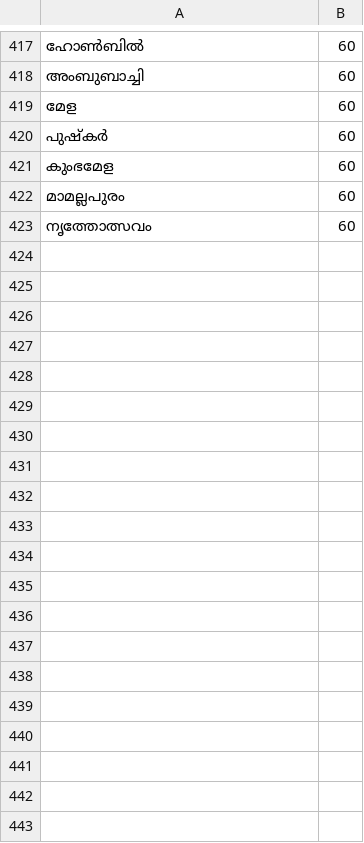
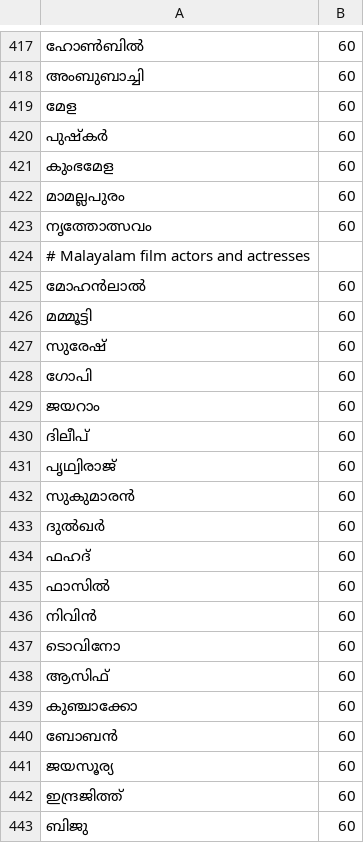
Before and after one commit to rag-creation/ezhuthola, a TSV file: app/src/main/assets/ml_extra_words.tsv, drawn as a sheet; only a part is shown, gaps mark what is left out; the diff covers the shown part only; the diff names each change by its address in the sheet, - before the commit and + after, or states it on an @@ line.

Commit message:
Add Malayalam film actor names

```diff
--- a/app/src/main/assets/ml_extra_words.tsv
+++ b/app/src/main/assets/ml_extra_words.tsv
+row 424: # Malayalam film actors and actresses
+row 425: മോഹൻലാൽ | 60
+row 426: മമ്മൂട്ടി | 60
+row 427: സുരേഷ് | 60
+row 428: ഗോപി | 60
+row 429: ജയറാം | 60
+row 430: ദിലീപ് | 60
+row 431: പൃഥ്വിരാജ് | 60
+row 432: സുകുമാരൻ | 60
+row 433: ദുൽഖർ | 60
+row 434: ഫഹദ് | 60
+row 435: ഫാസിൽ | 60
+row 436: നിവിൻ | 60
+row 437: ടൊവിനോ | 60
+row 438: ആസിഫ് | 60
+row 439: കുഞ്ചാക്കോ | 60
+row 440: ബോബൻ | 60
+row 441: ജയസൂര്യ | 60
+row 442: ഇന്ദ്രജിത്ത് | 60
+row 443: ബിജു | 60
```
Also changed, not shown: 72 added rows elsewhere in this file, 2 other files.
